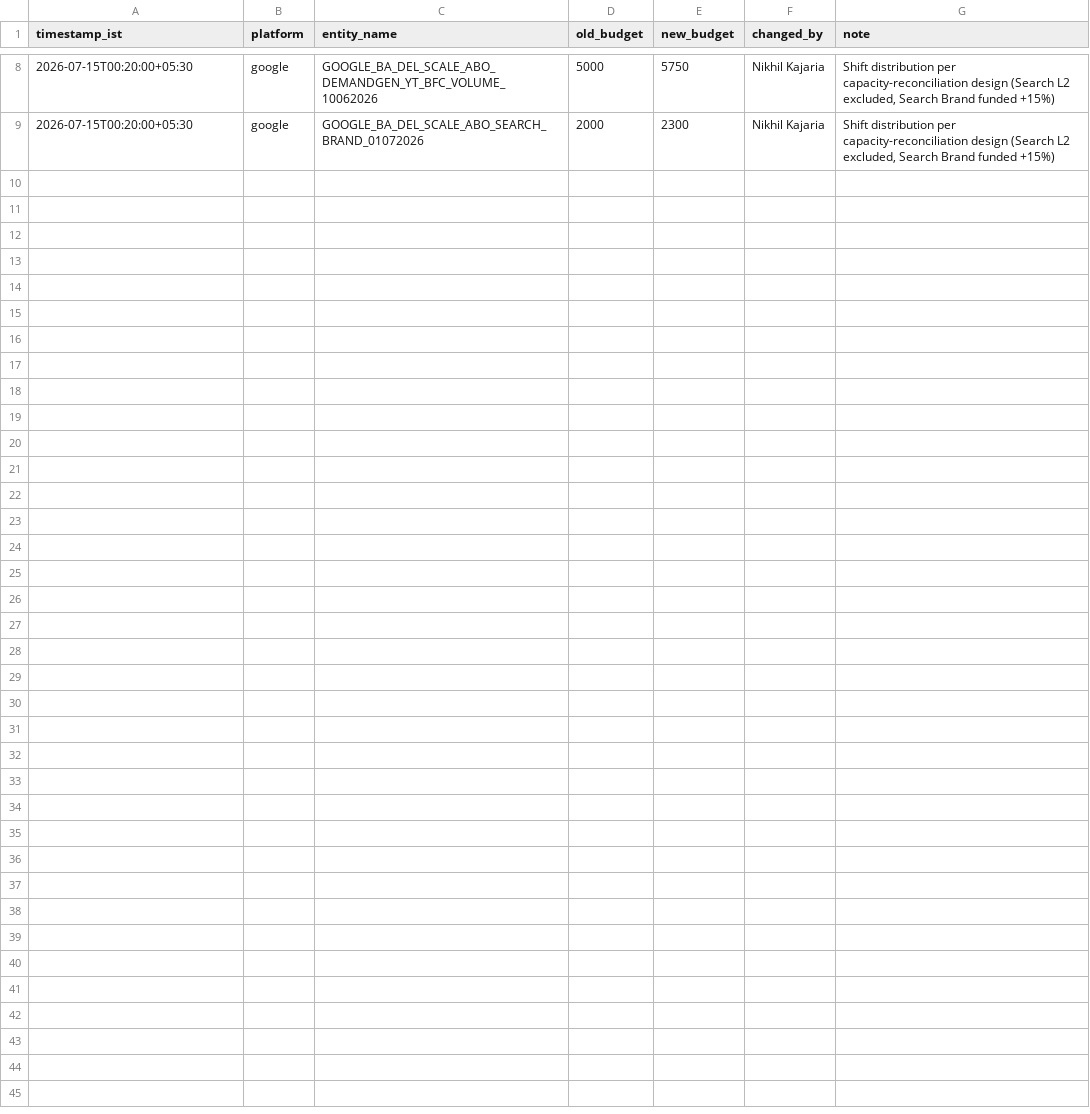
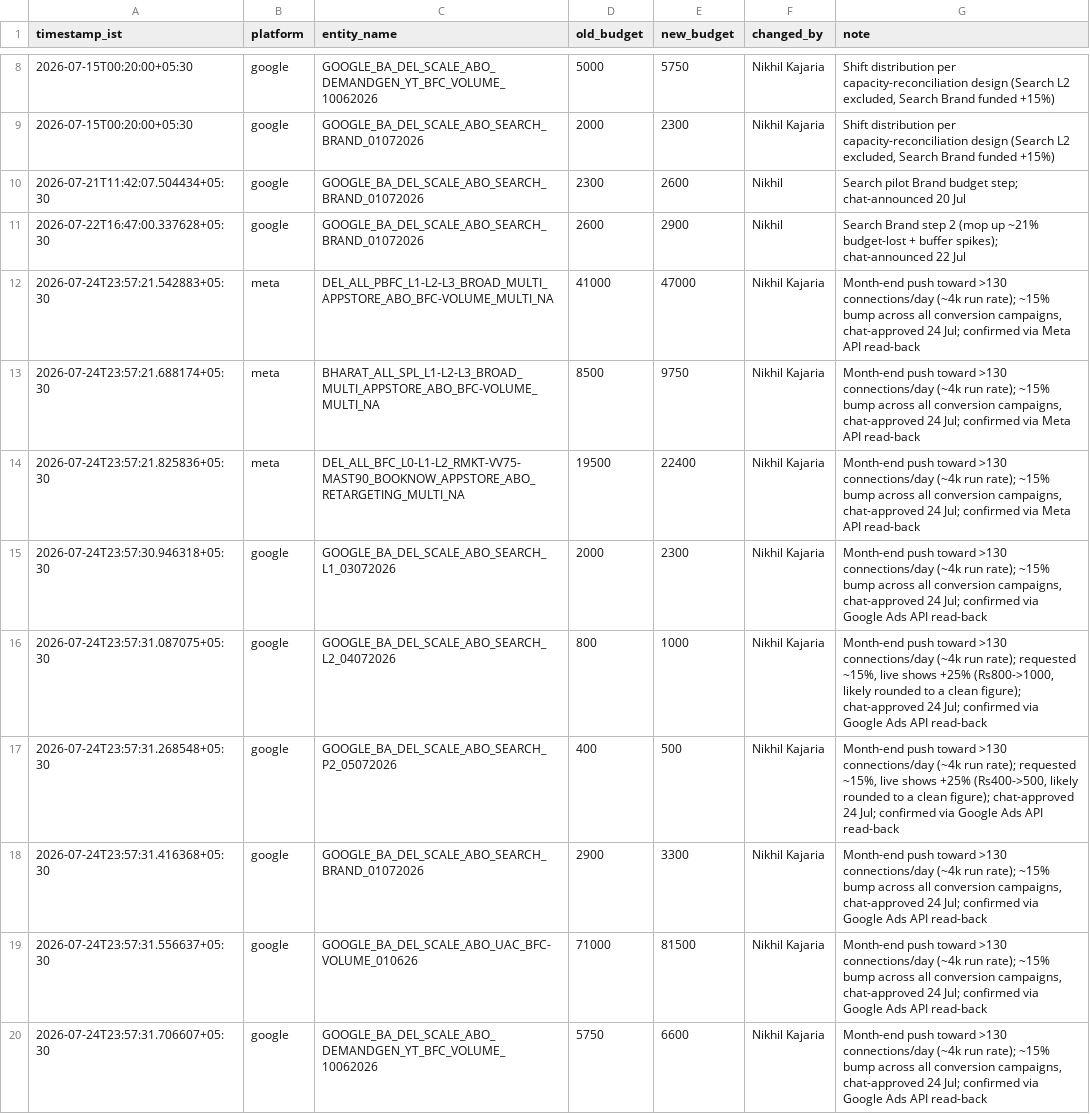
Before and after one commit to nikhilkajaria/wiom-rule-pass, a CSV file: manual_budget_changes.csv, drawn as a sheet; only a part is shown, gaps mark what is left out.

Commit message:
log: record Search Brand steps + month-end +15% push across conversion campaigns
Nikhil, 2026-07-24: manual budget increase (~15%, one campaign landed ~25%
on rounding) across all Meta + Google conversion campaigns for a month-end
push toward >130 connections/day. Changes were made directly in Ads
Manager/Google Ads; values here are confirmed via live API read-back, not
assumed. Also backfills two earlier Search Brand steps (Jul 21, Jul 22)
that were made but not yet committed.

```diff
--- a/manual_budget_changes.csv
+++ b/manual_budget_changes.csv
@@ -9 +9,12 @@ timestamp_ist,platform,entity_name,old_budget,new_budget,changed_by,note
 2026-07-15T00:20:00+05:30,google,GOOGLE_BA_DEL_SCALE_ABO_SEARCH_BRAND_01072026,2000,2300,Nikhil Kajaria,"Shift distribution per capacity-reconciliation design (Search L2 excluded, Search Brand funded +15%)"
+2026-07-21T11:42:07.504434+05:30,google,GOOGLE_BA_DEL_SCALE_ABO_SEARCH_BRAND_01072026,2300,2600,Nikhil,Search pilot Brand budget step; chat-announced 20 Jul
+2026-07-22T16:47:00.337628+05:30,google,GOOGLE_BA_DEL_SCALE_ABO_SEARCH_BRAND_01072026,2600,2900,Nikhil,Search Brand step 2 (mop up ~21% budget-lost + buffer spikes); chat-announced 22 Jul
+2026-07-24T23:57:21.542883+05:30,meta,DEL_ALL_PBFC_L1-L2-L3_BROAD_MULTI_APPSTORE_ABO_BFC-VOLUME_MULTI_NA,41000,47000,Nikhil Kajaria,"Month-end push toward >130 connections/day (~4k run rate); ~15% bump across all conversion campaigns, chat-approved 24 Jul; confirmed via Meta API read-back"
+2026-07-24T23:57:21.688174+05:30,meta,BHARAT_ALL_SPL_L1-L2-L3_BROAD_MULTI_APPSTORE_ABO_BFC-VOLUME_MULTI_NA,8500,9750,Nikhil Kajaria,"Month-end push toward >130 connections/day (~4k run rate); ~15% bump across all conversion campaigns, chat-approved 24 Jul; confirmed via Meta API read-back"
+2026-07-24T23:57:21.825836+05:30,meta,DEL_ALL_BFC_L0-L1-L2_RMKT-VV75-MAST90_BOOKNOW_APPSTORE_ABO_RETARGETING_MULTI_NA,19500,22400,Nikhil Kajaria,"Month-end push toward >130 connections/day (~4k run rate); ~15% bump across all conversion campaigns, chat-approved 24 Jul; confirmed via Meta API read-back"
+2026-07-24T23:57:30.946318+05:30,google,GOOGLE_BA_DEL_SCALE_ABO_SEARCH_L1_03072026,2000,2300,Nikhil Kajaria,"Month-end push toward >130 connections/day (~4k run rate); ~15% bump across all conversion campaigns, chat-approved 24 Jul; confirmed via Google Ads API read-back"
+2026-07-24T23:57:31.087075+05:30,google,GOOGLE_BA_DEL_SCALE_ABO_SEARCH_L2_04072026,800,1000,Nikhil Kajaria,"Month-end push toward >130 connections/day (~4k run rate); requested ~15%, live shows +25% (Rs800->1000, likely rounded to a clean figure); chat-approved 24 Jul; confirmed via Google Ads API read-back"
+2026-07-24T23:57:31.268548+05:30,google,GOOGLE_BA_DEL_SCALE_ABO_SEARCH_P2_05072026,400,500,Nikhil Kajaria,"Month-end push toward >130 connections/day (~4k run rate); requested ~15%, live shows +25% (Rs400->500, likely rounded to a clean figure); chat-approved 24 Jul; confirmed via Google Ads API read-back"
+2026-07-24T23:57:31.416368+05:30,google,GOOGLE_BA_DEL_SCALE_ABO_SEARCH_BRAND_01072026,2900,3300,Nikhil Kajaria,"Month-end push toward >130 connections/day (~4k run rate); ~15% bump across all conversion campaigns, chat-approved 24 Jul; confirmed via Google Ads API read-back"
+2026-07-24T23:57:31.556637+05:30,google,GOOGLE_BA_DEL_SCALE_ABO_UAC_BFC-VOLUME_010626,71000,81500,Nikhil Kajaria,"Month-end push toward >130 connections/day (~4k run rate); ~15% bump across all conversion campaigns, chat-approved 24 Jul; confirmed via Google Ads API read-back"
+2026-07-24T23:57:31.706607+05:30,google,GOOGLE_BA_DEL_SCALE_ABO_DEMANDGEN_YT_BFC_VOLUME_10062026,5750,6600,Nikhil Kajaria,"Month-end push toward >130 connections/day (~4k run rate); ~15% bump across all conversion campaigns, chat-approved 24 Jul; confirmed via Google Ads API read-back"
```
